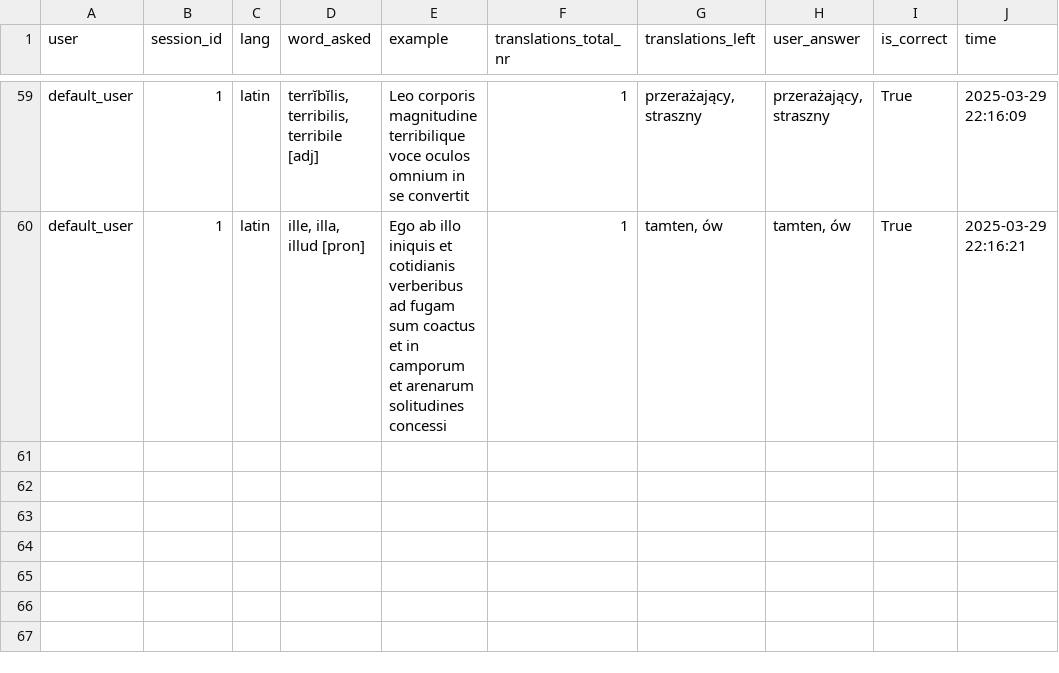
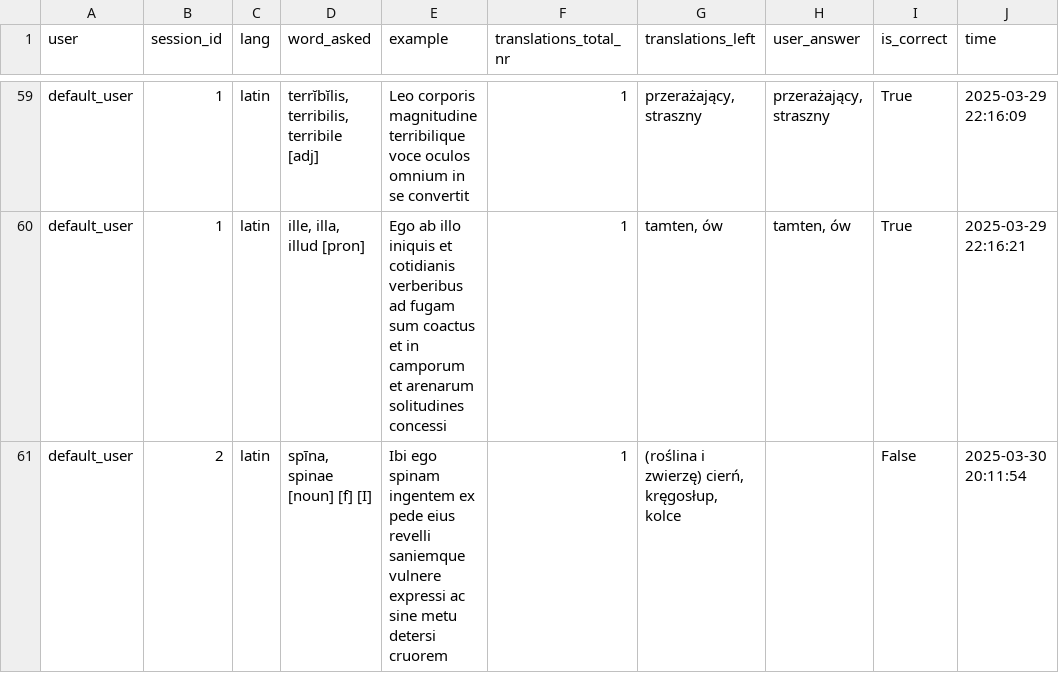
Before and after one commit to PawFran/lang-learning, a CSV file: vocabulary/db/reversed_translation_exercise_results.csv, drawn as a sheet; only a part is shown, gaps mark what is left out; the diff names each change by its address in the sheet, - before the commit and + after, or states it on an @@ line.

```diff
--- a/vocabulary/db/reversed_translation_exercise_results.csv
+++ b/vocabulary/db/reversed_translation_exercise_results.csv
+row 61: default_user | 2 | latin | spīna, spinae [noun] [f] [I] | Ibi ego spinam ingentem ex pede eius revelli saniemque vulnere expressi ac sine metu detersi cruorem | 1 | (roślina i zwierzę) cierń, kręgosłup, kolce |  | False | 2025-03-30 20:11:54
```
Also changed, not shown: 1 other file.
